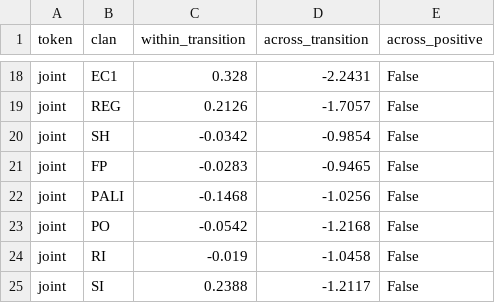
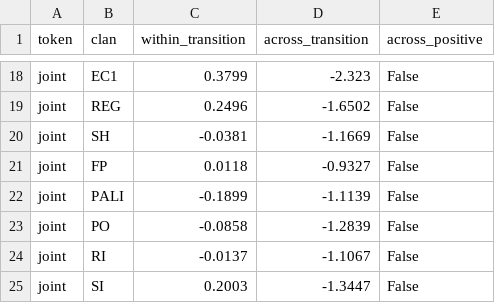
Before and after one commit to aubrika/coda-recovery, a CSV file: results/universal_structure.csv, drawn as a sheet; only a part is shown, gaps mark what is left out; the diff covers the shown part only; the diff names each change by its address in the sheet, - before the commit and + after, or states it on an @@ line.

```diff
--- a/results/universal_structure.csv
+++ b/results/universal_structure.csv
-C18 (within_transition): 0.328
+C18 (within_transition): 0.3799
-D18 (across_transition): -2.2431
+D18 (across_transition): -2.323
-C19 (within_transition): 0.2126
+C19 (within_transition): 0.2496
-D19 (across_transition): -1.7057
+D19 (across_transition): -1.6502
-C20 (within_transition): -0.0342
+C20 (within_transition): -0.0381
-D20 (across_transition): -0.9854
+D20 (across_transition): -1.1669
-C21 (within_transition): -0.0283
+C21 (within_transition): 0.0118
-D21 (across_transition): -0.9465
+D21 (across_transition): -0.9327
-C22 (within_transition): -0.1468
+C22 (within_transition): -0.1899
-D22 (across_transition): -1.0256
+D22 (across_transition): -1.1139
-C23 (within_transition): -0.0542
+C23 (within_transition): -0.0858
-D23 (across_transition): -1.2168
+D23 (across_transition): -1.2839
-C24 (within_transition): -0.019
+C24 (within_transition): -0.0137
-D24 (across_transition): -1.0458
+D24 (across_transition): -1.1067
-C25 (within_transition): 0.2388
+C25 (within_transition): 0.2003
-D25 (across_transition): -1.2117
+D25 (across_transition): -1.3447
```
Also changed, not shown: 6 added rows, 6 removed rows and 20 edited cells elsewhere in this file, results/clan_similarity.csv, results/ec1_pacified.csv, 29 other files.
